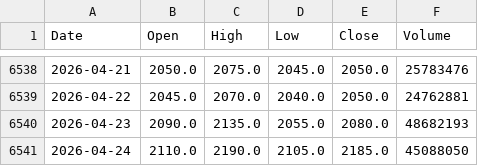
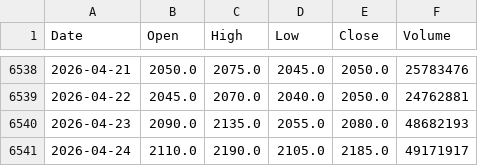
Before and after one commit to culolom/200sm-backtest, a CSV file: data/2330.TW.csv, drawn as a sheet; only a part is shown, gaps mark what is left out.

```diff
--- a/data/2330.TW.csv
+++ b/data/2330.TW.csv
@@ -6540,2 +6540,2 @@ Date,Open,High,Low,Close,Volume
 2026-04-23,2090.0,2135.0,2055.0,2080.0,48682193
-2026-04-24,2110.0,2190.0,2105.0,2185.0,45088050
+2026-04-24,2110.0,2190.0,2105.0,2185.0,49171917
```
Also changed, not shown: data/00878.TW.csv.
